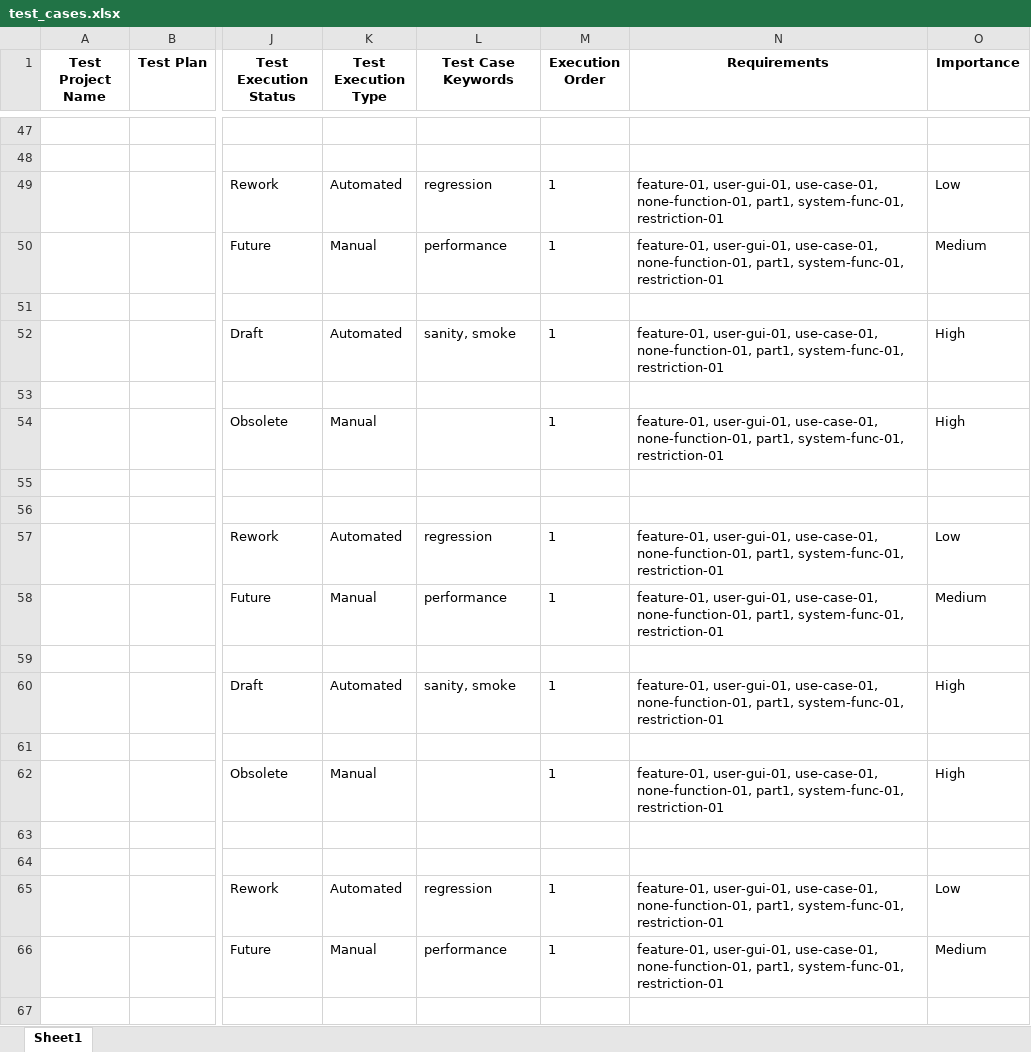
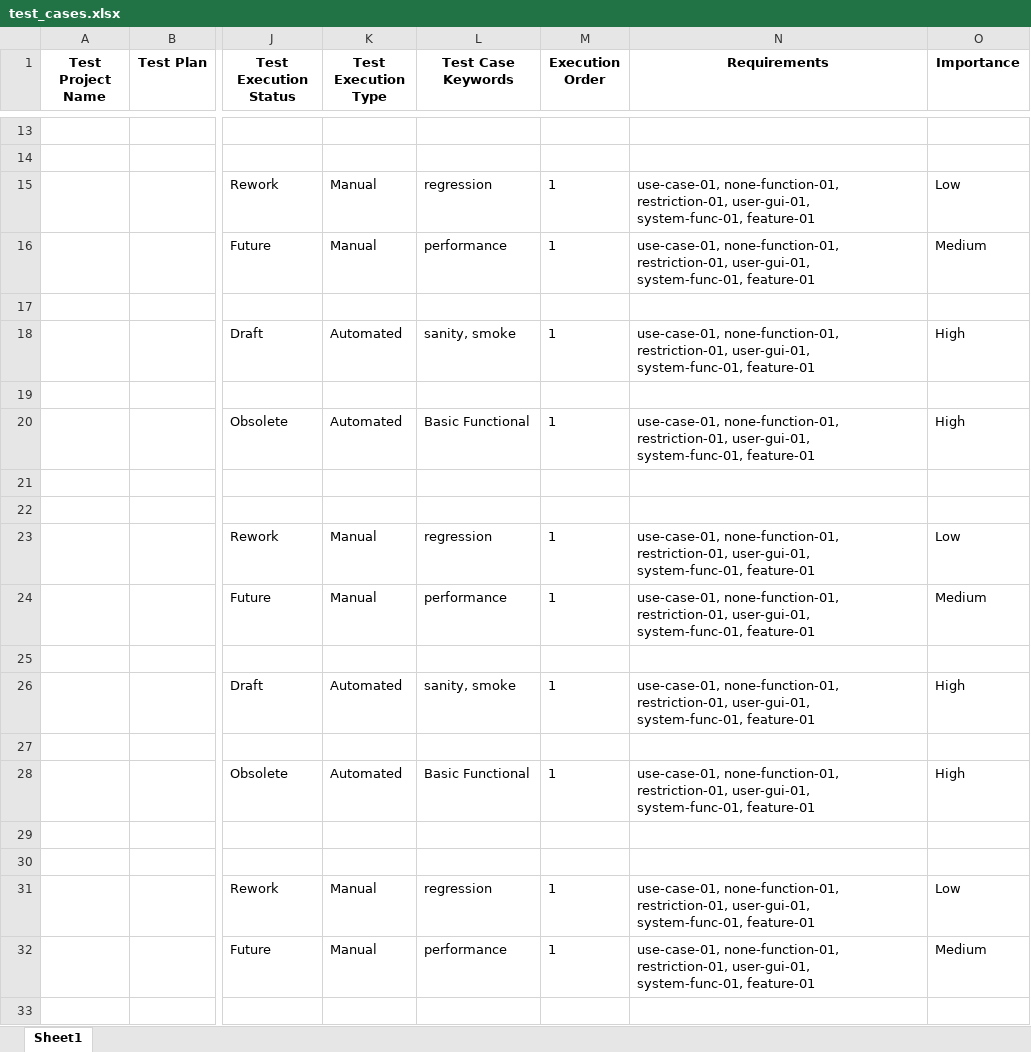
Before and after one commit to lochu-55/TestLinkAPI, an Excel workbook: Export/Excelsheet/test_cases.xlsx, sheet Sheet1, drawn as a sheet; only a part is shown, gaps mark what is left out; values as stored, in another font and other column widths than the file's, no borders; addresses are those after the commit; the diff covers the shown part only; the diff names each change by its address in the sheet, - before the commit and + after, or states it on an @@ line.

```diff
--- a/Export/Excelsheet/test_cases.xlsx (sheet Sheet1)
+++ b/Export/Excelsheet/test_cases.xlsx (sheet Sheet1)
-K15 (Test Execution Type): Automated
+K15 (Test Execution Type): Manual
-N15:N16 (Requirements): feature-01, user-gui-01, use-case-01, none-function-01, part1, system-func-01, restriction-01
+N15:N16 (Requirements): use-case-01, none-function-01, restriction-01, user-gui-01, system-func-01, feature-01
-N18 (Requirements): feature-01, user-gui-01, use-case-01, none-function-01, part1, system-func-01, restriction-01
+N18 (Requirements): use-case-01, none-function-01, restriction-01, user-gui-01, system-func-01, feature-01
-K20 (Test Execution Type): Manual
+K20 (Test Execution Type): Automated
-L20 (Test Case Keywords): (empty)
+L20 (Test Case Keywords): Basic Functional
-N20 (Requirements): feature-01, user-gui-01, use-case-01, none-function-01, part1, system-func-01, restriction-01
+N20 (Requirements): use-case-01, none-function-01, restriction-01, user-gui-01, system-func-01, feature-01
-K23 (Test Execution Type): Automated
+K23 (Test Execution Type): Manual
-N23:N24 (Requirements): feature-01, user-gui-01, use-case-01, none-function-01, part1, system-func-01, restriction-01
+N23:N24 (Requirements): use-case-01, none-function-01, restriction-01, user-gui-01, system-func-01, feature-01
-N26 (Requirements): feature-01, user-gui-01, use-case-01, none-function-01, part1, system-func-01, restriction-01
+N26 (Requirements): use-case-01, none-function-01, restriction-01, user-gui-01, system-func-01, feature-01
-K28 (Test Execution Type): Manual
+K28 (Test Execution Type): Automated
-L28 (Test Case Keywords): (empty)
+L28 (Test Case Keywords): Basic Functional
-N28 (Requirements): feature-01, user-gui-01, use-case-01, none-function-01, part1, system-func-01, restriction-01
+N28 (Requirements): use-case-01, none-function-01, restriction-01, user-gui-01, system-func-01, feature-01
-K31 (Test Execution Type): Automated
+K31 (Test Execution Type): Manual
-N31:N32 (Requirements): feature-01, user-gui-01, use-case-01, none-function-01, part1, system-func-01, restriction-01
+N31:N32 (Requirements): use-case-01, none-function-01, restriction-01, user-gui-01, system-func-01, feature-01
```
Also changed, not shown: 34 removed rows and 11 edited cells elsewhere in this sheet, 4 other files.
